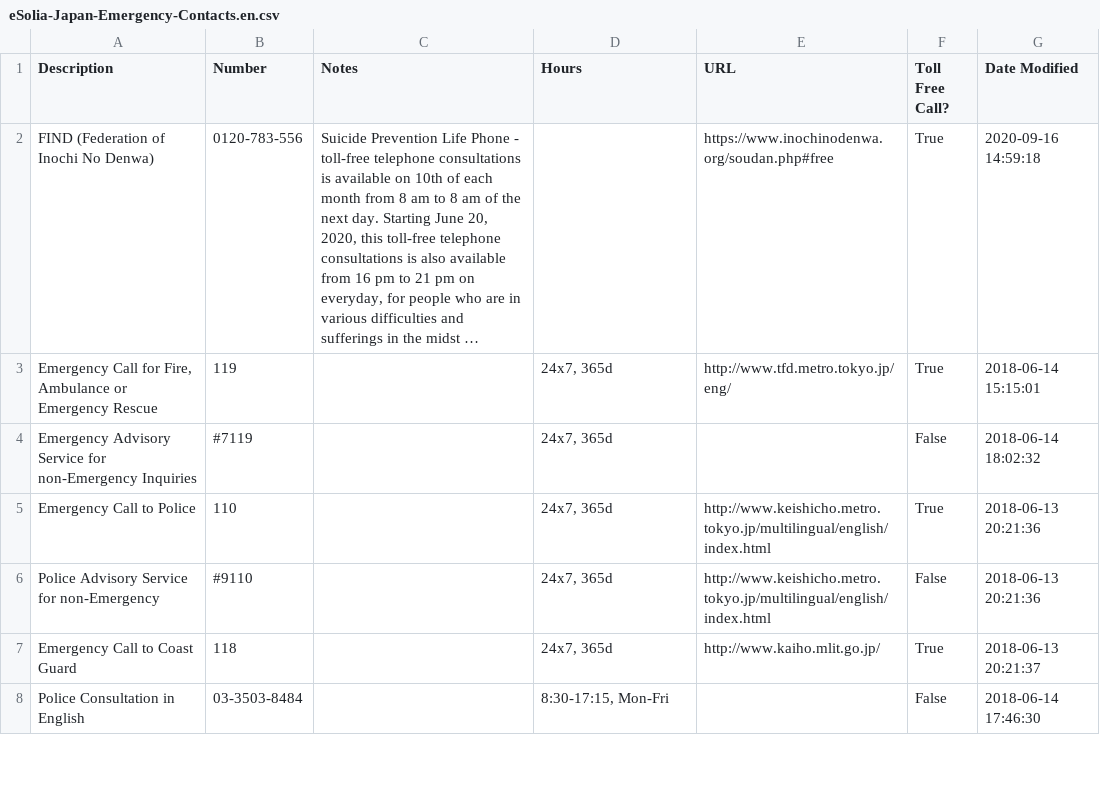
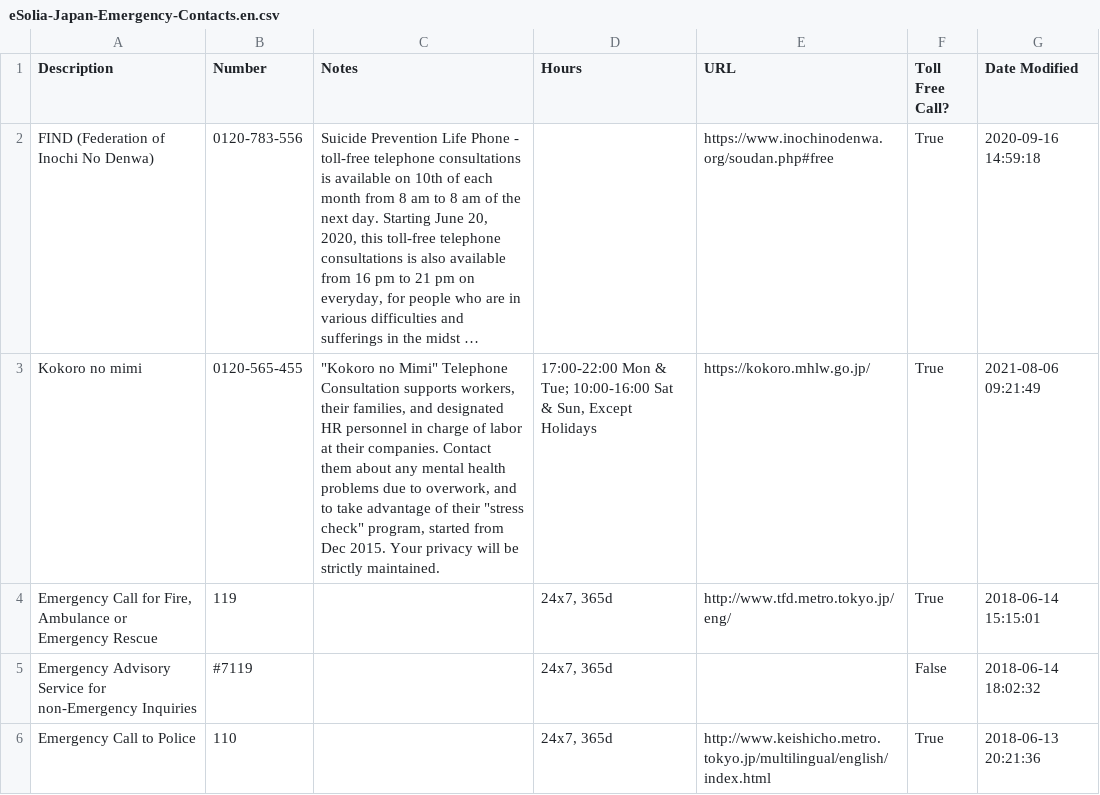
Before and after one commit to eSolia/eSolia_2018, a CSV file: static/eSolia-Japan-Emergency-Contacts.en.csv, drawn as a sheet; only a part is shown; the shorter side is filled out with more unchanged rows; long unchanged cells end in …; the diff names each change by its address in the sheet, - before the commit and + after, or states it on an @@ line.

```diff
--- a/static/eSolia-Japan-Emergency-Contacts.en.csv
+++ b/static/eSolia-Japan-Emergency-Contacts.en.csv
+row 3: Kokoro no mimi | 0120-565-455 | "Kokoro no Mimi" Telephone Consultation supports workers, their families, and designated HR personnel in charge of labor at their companies. Contact them about any mental health problems due to overwork, and to take advantage of their "stress check" program, started from Dec 2015. Your privacy will be strictly maintained. | 17:00-22:00 Mon & Tue; 10:00-16:00 Sat & Sun, Except Holidays | https://kokoro.mhlw.go.jp/ | True | 2021-08-06 09:21:49
```
Also changed, not shown: static/eSolia-Japan-Emergency-Contacts.ja.csv, 50 other files.
